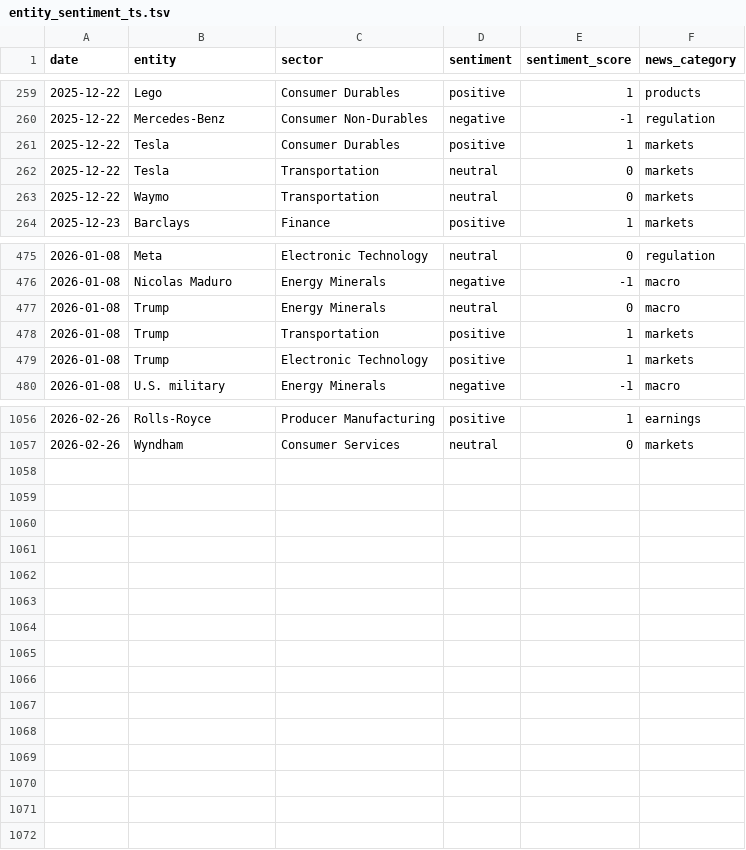
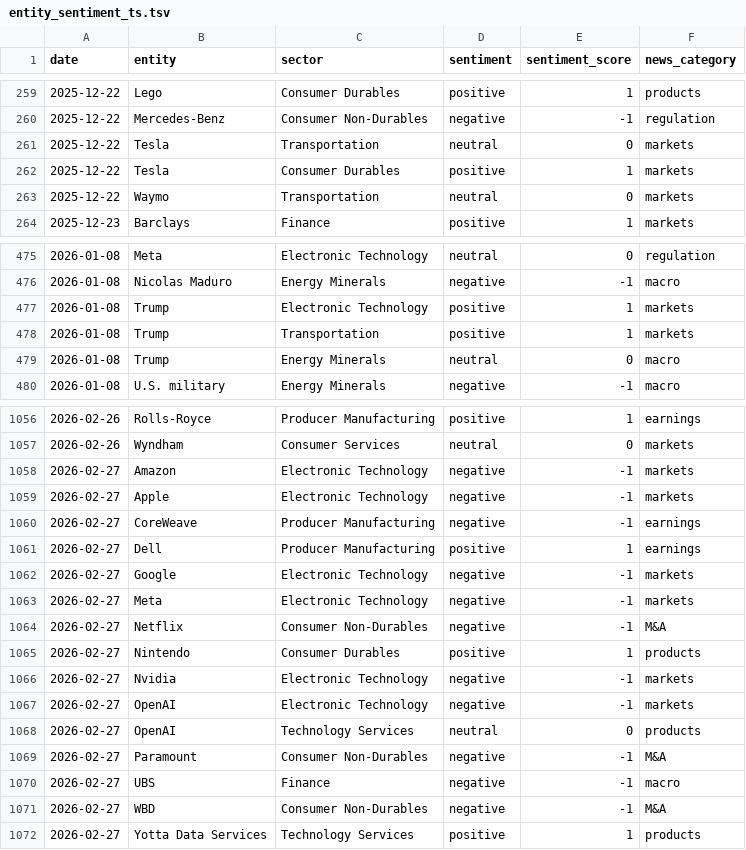
Before and after one commit to laceto/rss_feed, a TSV file: data/entity_sentiment_ts.tsv, drawn as a sheet; only a part is shown, gaps mark what is left out; the diff covers the shown part only.

```diff
--- a/data/entity_sentiment_ts.tsv
+++ b/data/entity_sentiment_ts.tsv
@@ -260,4 +260,4 @@ date	entity	sector	sentiment	sentiment_score	news_category
 2025-12-22	Mercedes-Benz	Consumer Non-Durables	negative	-1	regulation
+2025-12-22	Tesla	Transportation	neutral	0	markets
 2025-12-22	Tesla	Consumer Durables	positive	1	markets
-2025-12-22	Tesla	Transportation	neutral	0	markets
 2025-12-22	Waymo	Transportation	neutral	0	markets
@@ -476,5 +476,5 @@ date	entity	sector	sentiment	sentiment_score	news_category
 2026-01-08	Nicolas Maduro	Energy Minerals	negative	-1	macro
+2026-01-08	Trump	Electronic Technology	positive	1	markets
+2026-01-08	Trump	Transportation	positive	1	markets
 2026-01-08	Trump	Energy Minerals	neutral	0	macro
-2026-01-08	Trump	Transportation	positive	1	markets
-2026-01-08	Trump	Electronic Technology	positive	1	markets
 2026-01-08	U.S. military	Energy Minerals	negative	-1	macro
@@ -1057 +1057,16 @@ date	entity	sector	sentiment	sentiment_score	news_category
 2026-02-26	Wyndham	Consumer Services	neutral	0	markets
+2026-02-27	Amazon	Electronic Technology	negative	-1	markets
+2026-02-27	Apple	Electronic Technology	negative	-1	markets
+2026-02-27	CoreWeave	Producer Manufacturing	negative	-1	earnings
+2026-02-27	Dell	Producer Manufacturing	positive	1	earnings
+2026-02-27	Google	Electronic Technology	negative	-1	markets
+2026-02-27	Meta	Electronic Technology	negative	-1	markets
+2026-02-27	Netflix	Consumer Non-Durables	negative	-1	M&A
+2026-02-27	Nintendo	Consumer Durables	positive	1	products
+2026-02-27	Nvidia	Electronic Technology	negative	-1	markets
+2026-02-27	OpenAI	Electronic Technology	negative	-1	markets
+2026-02-27	OpenAI	Technology Services	neutral	0	products
+2026-02-27	Paramount	Consumer Non-Durables	negative	-1	M&A
+2026-02-27	UBS	Finance	negative	-1	macro
+2026-02-27	WBD	Consumer Non-Durables	negative	-1	M&A
+2026-02-27	Yotta Data Services	Technology Services	positive	1	products
```
Also changed, not shown: 11 moved rows elsewhere in this file, data/sector_sentiment_pivot.tsv, data/sector_summary.tsv, 5 other files.
